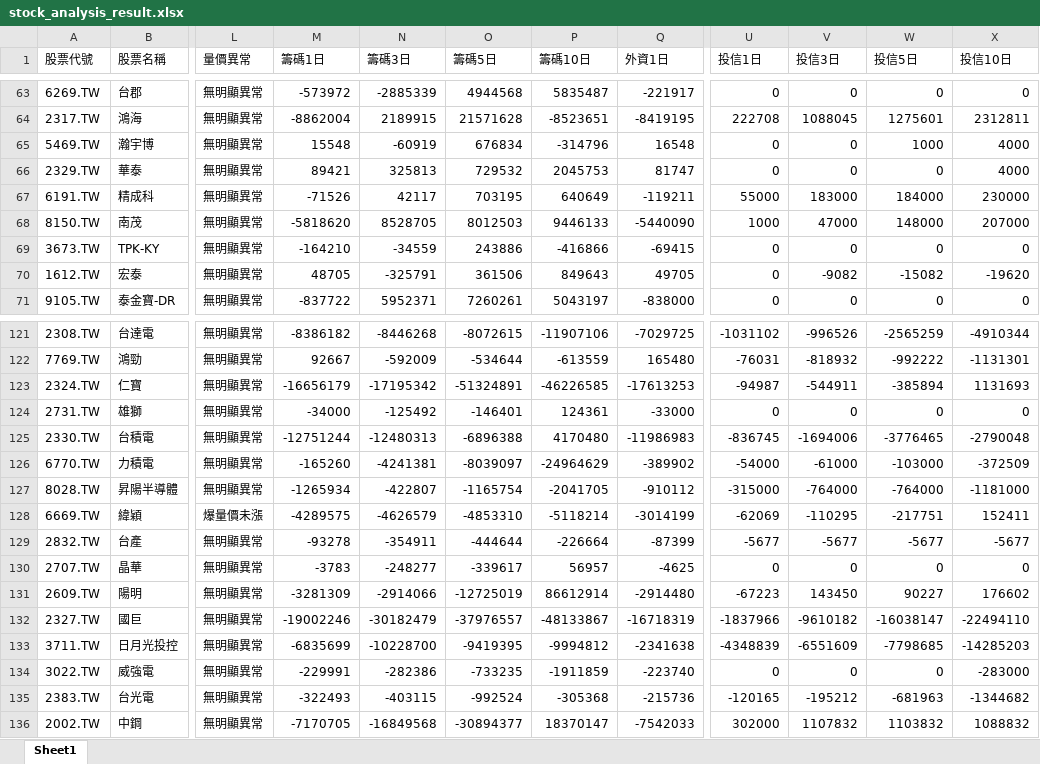
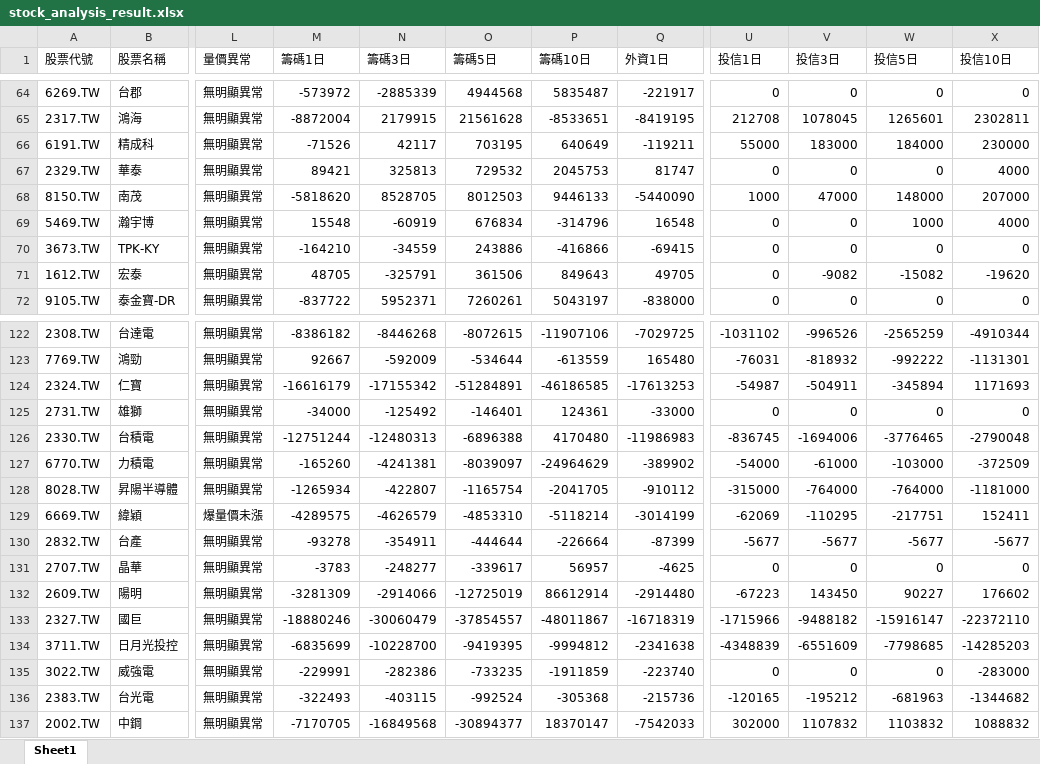
Before and after one commit to Ssophy-808/DeepTrend, an Excel workbook: output/stock_analysis_result.xlsx, sheet Sheet1, drawn as a sheet; only a part is shown, gaps mark what is left out; values as stored, in another font and other column widths than the file's, no borders; addresses are those after the commit; the diff covers the shown part only; the diff names each change by its address in the sheet, - before the commit and + after, or states it on an @@ line.

```diff
--- a/output/stock_analysis_result.xlsx (sheet Sheet1)
+++ b/output/stock_analysis_result.xlsx (sheet Sheet1)
-M65 (籌碼1日): -8862004
+M65 (籌碼1日): -8872004
-N65 (籌碼3日): 2189915
+N65 (籌碼3日): 2179915
-O65 (籌碼5日): 21571628
+O65 (籌碼5日): 21561628
-P65 (籌碼10日): -8523651
+P65 (籌碼10日): -8533651
-U65 (投信1日): 222708
+U65 (投信1日): 212708
-V65 (投信3日): 1088045
+V65 (投信3日): 1078045
-W65 (投信5日): 1275601
+W65 (投信5日): 1265601
-X65 (投信10日): 2312811
+X65 (投信10日): 2302811
@@ row 67 moved to row 66: 6191.TW @@
@@ row 66 moved to row 67: 2329.TW @@
-M124 (籌碼1日): -16656179
+M124 (籌碼1日): -16616179
-N124 (籌碼3日): -17195342
+N124 (籌碼3日): -17155342
-O124 (籌碼5日): -51324891
+O124 (籌碼5日): -51284891
-P124 (籌碼10日): -46226585
+P124 (籌碼10日): -46186585
-U124 (投信1日): -94987
+U124 (投信1日): -54987
-V124 (投信3日): -544911
+V124 (投信3日): -504911
-W124 (投信5日): -385894
+W124 (投信5日): -345894
-X124 (投信10日): 1131693
+X124 (投信10日): 1171693
-M133 (籌碼1日): -19002246
+M133 (籌碼1日): -18880246
-N133 (籌碼3日): -30182479
+N133 (籌碼3日): -30060479
-O133 (籌碼5日): -37976557
+O133 (籌碼5日): -37854557
-P133 (籌碼10日): -48133867
+P133 (籌碼10日): -48011867
-U133 (投信1日): -1837966
+U133 (投信1日): -1715966
-V133 (投信3日): -9610182
+V133 (投信3日): -9488182
-W133 (投信5日): -16038147
+W133 (投信5日): -15916147
-X133 (投信10日): -22494110
+X133 (投信10日): -22372110
```
Also changed, not shown: 4 added rows, 3 removed rows, 37 moved rows and 8 edited cells elsewhere in this sheet, 4 other files.
